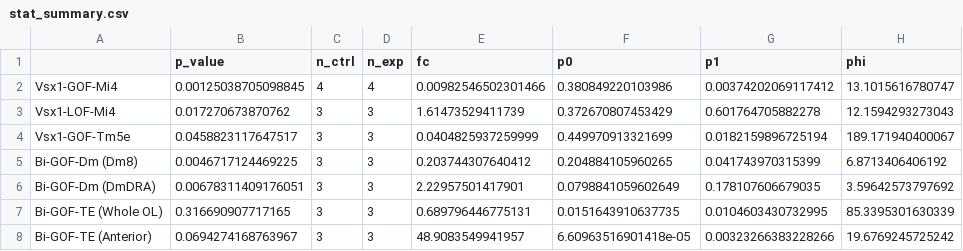
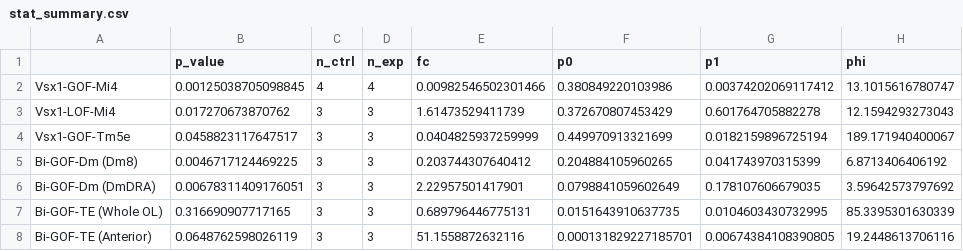
Before and after one commit to chenyenchung/Chen_et_al_2026_microscopy_quant, a CSV file: result/fig3/stat_summary.csv, drawn as a sheet.

```diff
--- a/result/fig3/stat_summary.csv
+++ b/result/fig3/stat_summary.csv
@@ -7,2 +7,2 @@
 "Bi-GOF-TE (Whole OL)",0.316690907717165,3,3,0.689796446775131,0.0151643910637735,0.0104603430732995,85.3395301630339
-"Bi-GOF-TE (Anterior)",0.0694274168763967,3,3,48.9083549941957,6.60963516901418e-05,0.00323266383228266,19.6769245725242
+"Bi-GOF-TE (Anterior)",0.0648762598026119,3,3,51.1558872632116,0.000131829227185701,0.00674384108390805,19.2448613706116
```
Also changed, not shown: 1 other file.
